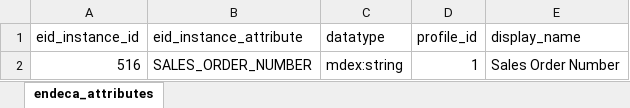
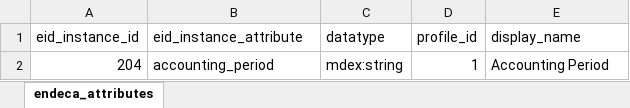
Before and after one commit to ultra-mk/endeca_development_assistance_kit, an Excel workbook: endeca_attributes.xlsx, sheet endeca_attributes, drawn as a sheet; values as stored, in another font and other column widths than the file's, no borders; removed rows and columns are numbered as before the commit, all else as after; the diff names each change by its address in the sheet, - before the commit and + after, or states it on an @@ line.

```diff
--- a/endeca_attributes.xlsx (sheet endeca_attributes)
+++ b/endeca_attributes.xlsx (sheet endeca_attributes)
-row 2: 516 | SALES_ORDER_NUMBER | mdex:string | 1 | Sales Order Number
+row 2: 204 | accounting_period | mdex:string | 1 | Accounting Period
```
Also changed, not shown: 2 other files.
